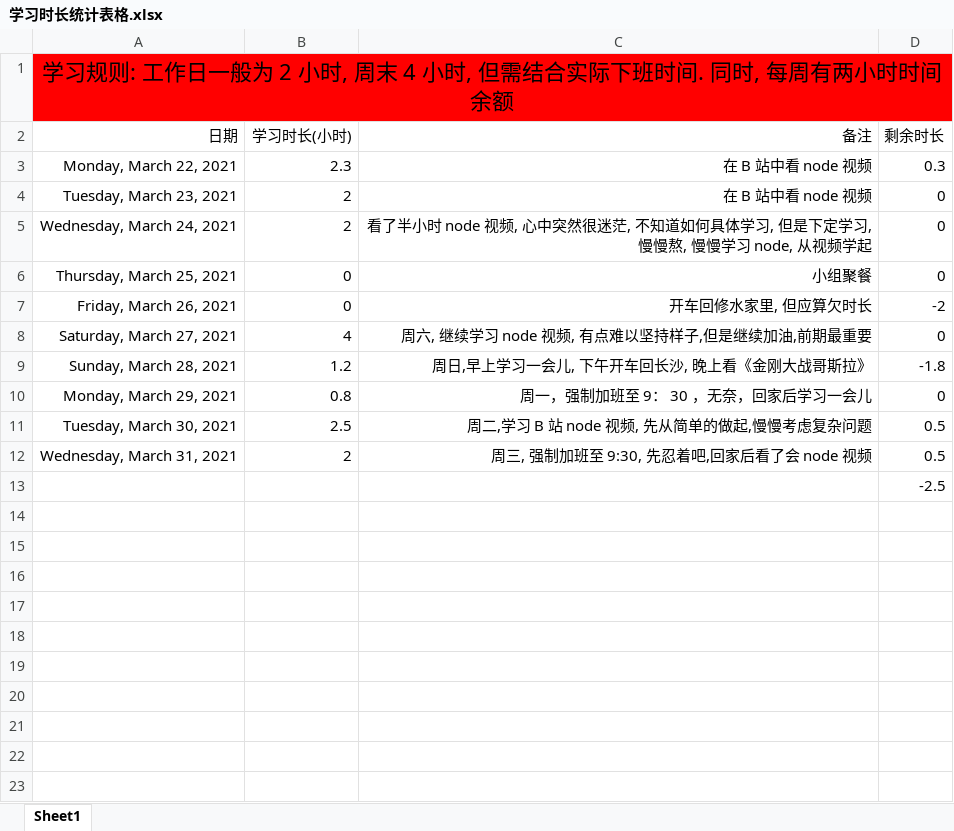
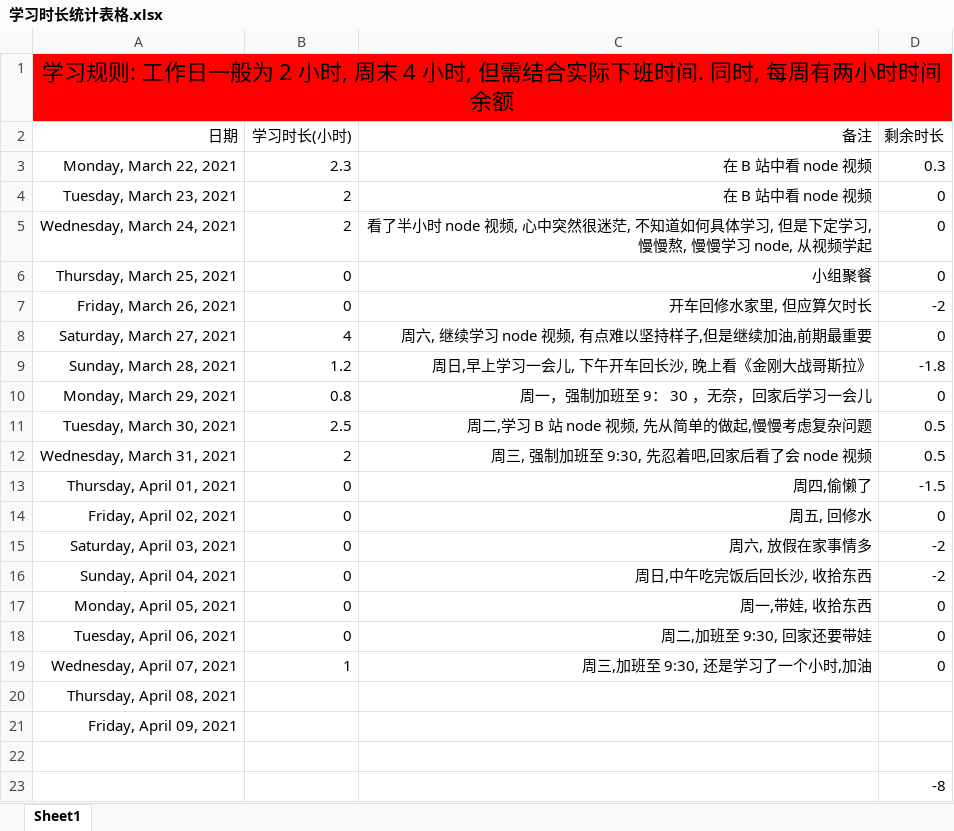
Before and after one commit to tianya071128/javaScript-knowledge, an Excel workbook: 其他/学习时长统计表格.xlsx, sheet Sheet1, drawn as a sheet; values as stored, in another font and other column widths than the file's, no borders; addresses are those after the commit; the diff names each change by its address in the sheet, - before the commit and + after, or states it on an @@ line.

```diff
--- a/其他/学习时长统计表格.xlsx (sheet Sheet1)
+++ b/其他/学习时长统计表格.xlsx (sheet Sheet1)
+row 13: Thursday, April 01, 2021 | 0 | 周四,偷懒了 | -1.5
+row 14: Friday, April 02, 2021 | 0 | 周五, 回修水 | 0
+row 15: Saturday, April 03, 2021 | 0 | 周六, 放假在家事情多 | -2
+row 16: Sunday, April 04, 2021 | 0 | 周日,中午吃完饭后回长沙, 收拾东西 | -2
+row 17: Monday, April 05, 2021 | 0 | 周一,带娃, 收拾东西 | 0
+row 18: Tuesday, April 06, 2021 | 0 | 周二,加班至 9:30, 回家还要带娃 | 0
+row 19: Wednesday, April 07, 2021 | 1 | 周三,加班至 9:30, 还是学习了一个小时,加油 | 0
+row 20: Thursday, April 08, 2021
+row 21: Friday, April 09, 2021
+row 22: (empty)
-D23 (剩余时长): -2.5
+D23 (剩余时长): -8
```
Also changed, not shown: 1 other file.
